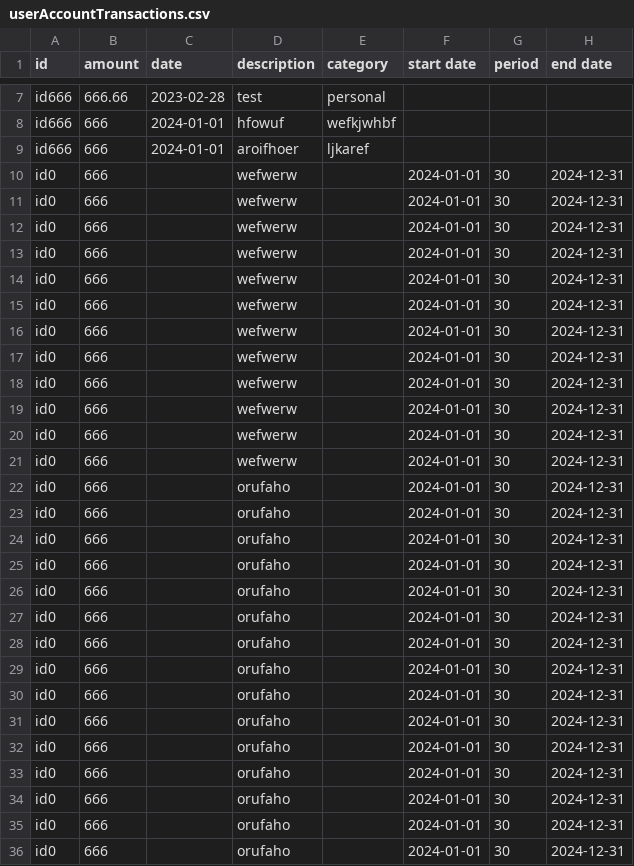
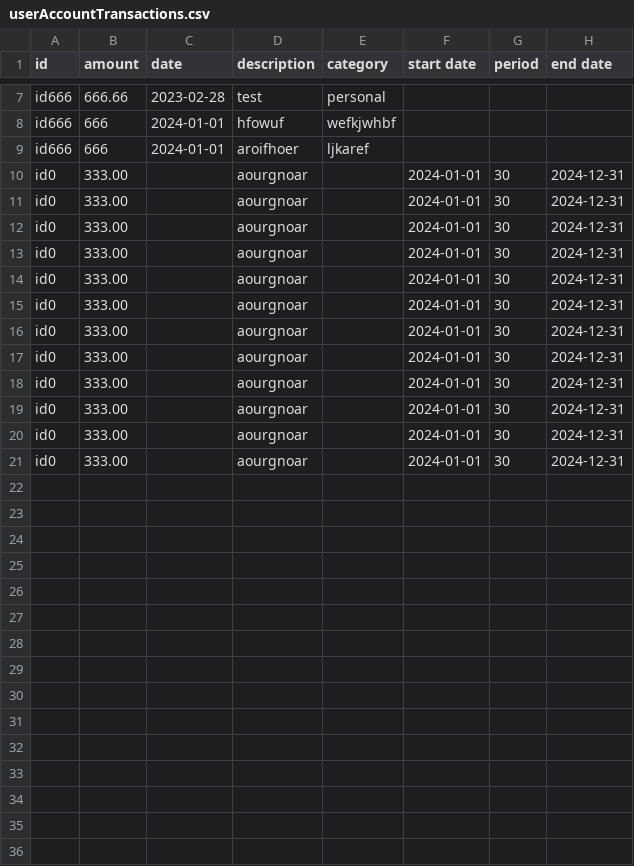
Before and after one commit to chenj926/CSC207_Accounting_System, a CSV file: src/main/data/userAccountTransactions.csv, drawn as a sheet; only a part is shown, gaps mark what is left out; the diff covers the shown part only.

```diff
--- a/src/main/data/userAccountTransactions.csv
+++ b/src/main/data/userAccountTransactions.csv
@@ -9,28 +9,13 @@ id666,666,2024-01-01,hfowuf,wefkjwhbf,,,
 id666,666,2024-01-01,aroifhoer,ljkaref,,,
-id0,666,,wefwerw,,2024-01-01,30,2024-12-31
-id0,666,,wefwerw,,2024-01-01,30,2024-12-31
-id0,666,,wefwerw,,2024-01-01,30,2024-12-31
-id0,666,,wefwerw,,2024-01-01,30,2024-12-31
-id0,666,,wefwerw,,2024-01-01,30,2024-12-31
-id0,666,,wefwerw,,2024-01-01,30,2024-12-31
-id0,666,,wefwerw,,2024-01-01,30,2024-12-31
-id0,666,,wefwerw,,2024-01-01,30,2024-12-31
-id0,666,,wefwerw,,2024-01-01,30,2024-12-31
-id0,666,,wefwerw,,2024-01-01,30,2024-12-31
-id0,666,,wefwerw,,2024-01-01,30,2024-12-31
-id0,666,,wefwerw,,2024-01-01,30,2024-12-31
-id0,666,,orufaho,,2024-01-01,30,2024-12-31
-id0,666,,orufaho,,2024-01-01,30,2024-12-31
-id0,666,,orufaho,,2024-01-01,30,2024-12-31
-id0,666,,orufaho,,2024-01-01,30,2024-12-31
-id0,666,,orufaho,,2024-01-01,30,2024-12-31
-id0,666,,orufaho,,2024-01-01,30,2024-12-31
-id0,666,,orufaho,,2024-01-01,30,2024-12-31
-id0,666,,orufaho,,2024-01-01,30,2024-12-31
-id0,666,,orufaho,,2024-01-01,30,2024-12-31
-id0,666,,orufaho,,2024-01-01,30,2024-12-31
-id0,666,,orufaho,,2024-01-01,30,2024-12-31
-id0,666,,orufaho,,2024-01-01,30,2024-12-31
-id0,666,,orufaho,,2024-01-01,30,2024-12-31
-id0,666,,orufaho,,2024-01-01,30,2024-12-31
-id0,666,,orufaho,,2024-01-01,30,2024-12-31
+id0,333.00,,aourgnoar,,2024-01-01,30,2024-12-31
+id0,333.00,,aourgnoar,,2024-01-01,30,2024-12-31
+id0,333.00,,aourgnoar,,2024-01-01,30,2024-12-31
+id0,333.00,,aourgnoar,,2024-01-01,30,2024-12-31
+id0,333.00,,aourgnoar,,2024-01-01,30,2024-12-31
+id0,333.00,,aourgnoar,,2024-01-01,30,2024-12-31
+id0,333.00,,aourgnoar,,2024-01-01,30,2024-12-31
+id0,333.00,,aourgnoar,,2024-01-01,30,2024-12-31
+id0,333.00,,aourgnoar,,2024-01-01,30,2024-12-31
+id0,333.00,,aourgnoar,,2024-01-01,30,2024-12-31
+id0,333.00,,aourgnoar,,2024-01-01,30,2024-12-31
+id0,333.00,,aourgnoar,,2024-01-01,30,2024-12-31
```
Also changed, not shown: 9 removed rows elsewhere in this file, target/classes/data/userAccountTransactions.csv, 4 other files.
